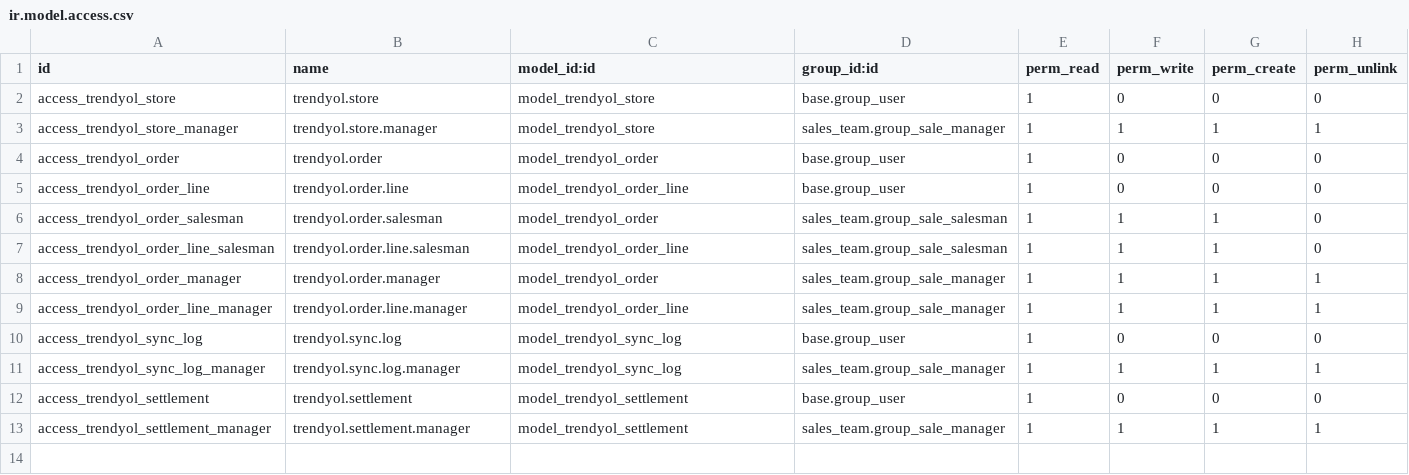
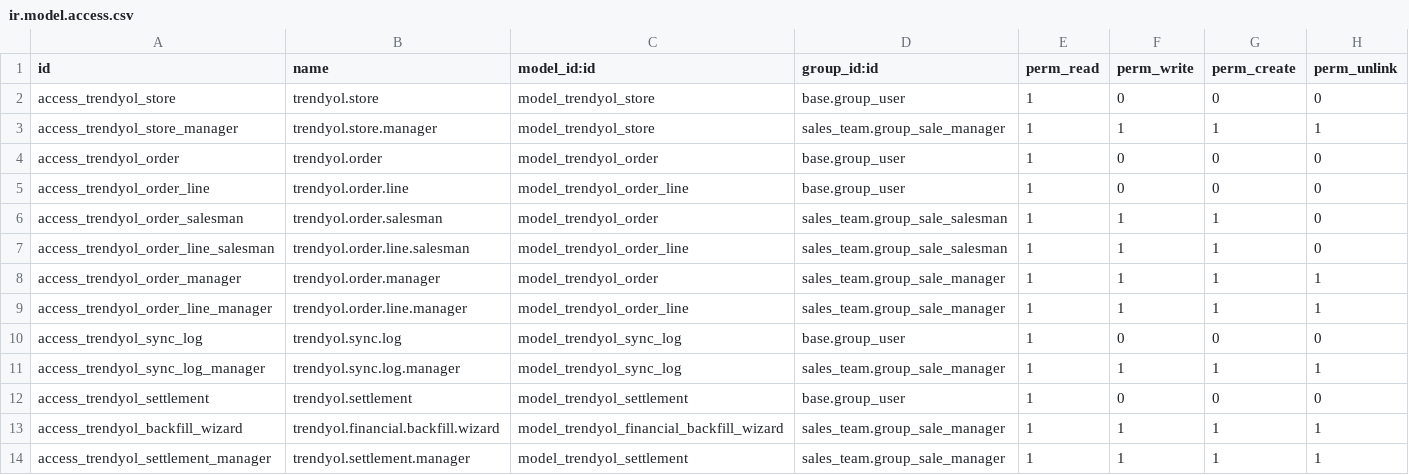
Before and after one commit to ugurlaryazilim-ui/odoougurlar, a CSV file: addons/trendyol_integration/security/ir.model.access.csv, drawn as a sheet.

```diff
--- a/addons/trendyol_integration/security/ir.model.access.csv
+++ b/addons/trendyol_integration/security/ir.model.access.csv
@@ -12,2 +12,3 @@ access_trendyol_sync_log_manager,trendyol.sync.log.manager,model_trendyol_sync_l
 access_trendyol_settlement,trendyol.settlement,model_trendyol_settlement,base.group_user,1,0,0,0
+access_trendyol_backfill_wizard,trendyol.financial.backfill.wizard,model_trendyol_financial_backfill_wizard,sales_team.group_sale_manager,1,1,1,1
 access_trendyol_settlement_manager,trendyol.settlement.manager,model_trendyol_settlement,sales_team.group_sale_manager,1,1,1,1
```
Also changed, not shown: 9 other files.
